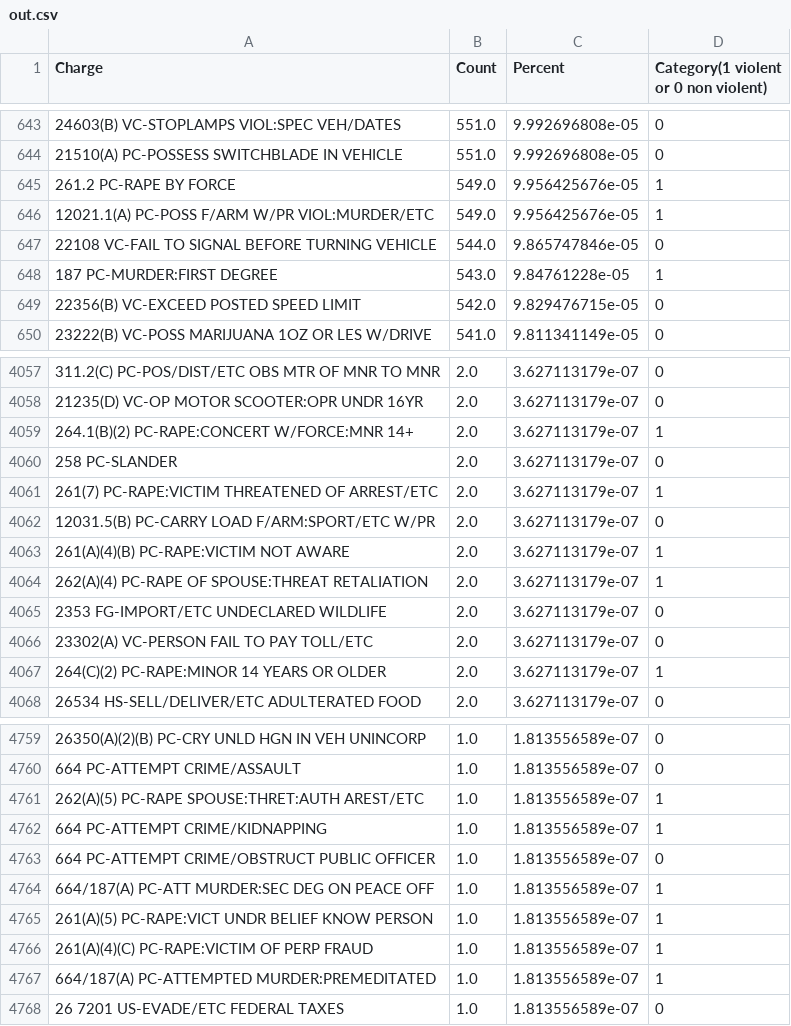
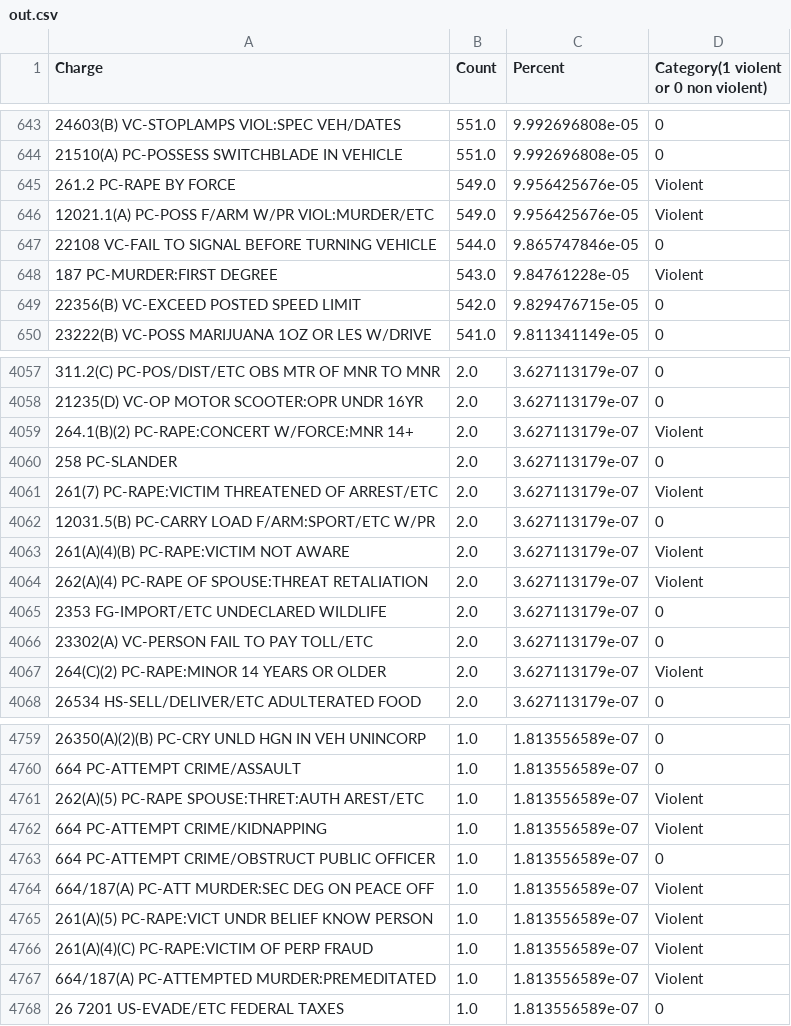
Before and after one commit to 8coolguy/paper_prisons_crime_classifiers, a CSV file: out.csv, drawn as a sheet; only a part is shown, gaps mark what is left out; the diff covers the shown part only; the diff names each change by its address in the sheet, - before the commit and + after, or states it on an @@ line.

```diff
--- a/out.csv
+++ b/out.csv
-D645:D646: 1
+D645:D646: Violent
-D648: 1
+D648: Violent
-D4059: 1
+D4059: Violent
-D4061: 1
+D4061: Violent
-D4063:D4064: 1
+D4063:D4064: Violent
-D4067: 1
+D4067: Violent
-D4761:D4762: 1
+D4761:D4762: Violent
-D4764:D4767: 1
+D4764:D4767: Violent
```
Also changed, not shown: 178 edited cells elsewhere in this file, 1 other file.
